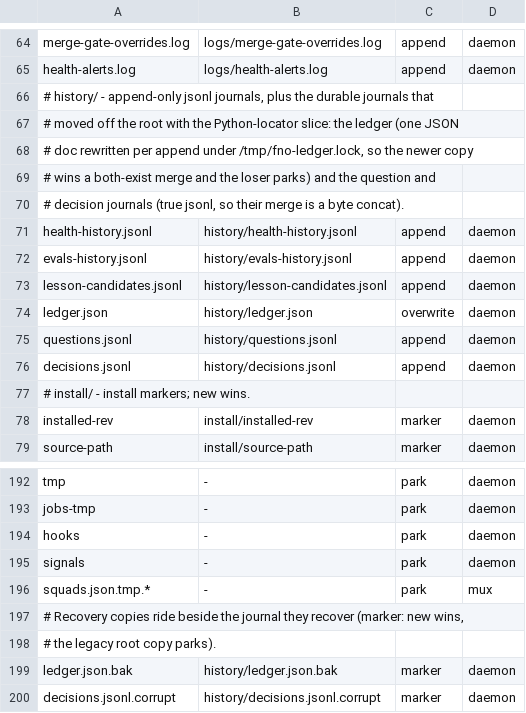
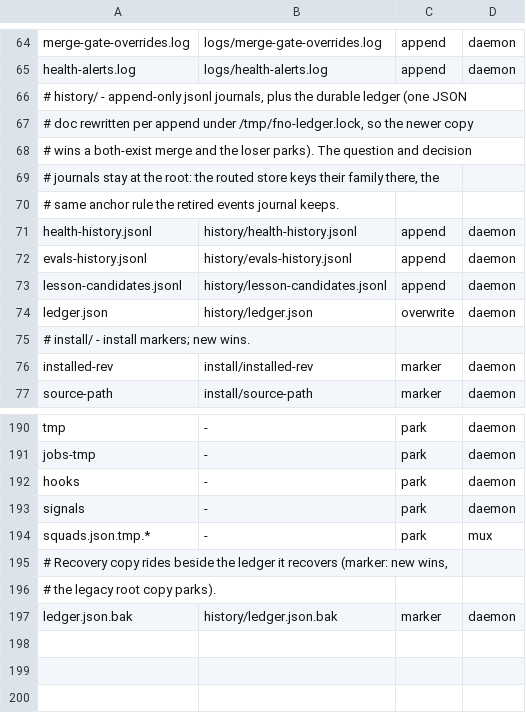
Before and after one commit to bllshttng/fno, a TSV file: crates/fno-agents/src/state-root-layout.tsv, drawn as a sheet; only a part is shown, gaps mark what is left out.

Commit message:
revert(state-root): keep the question and decision journals at the root
The routed store keys the questions/decisions journal family at the state root: route_state_root_store only routes a journal whose parent IS the canonical root, so a history/-spelled journal resolved its store beside itself while appends landed in the routed db/ store, and reads answered empty once the daemon folded the anchor. The retired events journal already keeps this anchor rule at the root; the two live journals keep it too. Their layout rows, lock-sidecar parks aside, the fence rows, the inventory rows and every ported call site go back to the root spelling, and the sibling files that moved on main after this branch cut stay at their branch-point bytes. The ledger keeps its history/ move: no router keys it, so the overwrite row, the parks and the .json.bak recovery marker stand, and the paths goldens pin that leg.

```diff
--- a/crates/fno-agents/src/state-root-layout.tsv
+++ b/crates/fno-agents/src/state-root-layout.tsv
@@ -65,7 +65,7 @@ merge-gate-overrides.log	logs/merge-gate-overrides.log	append	daemon
 health-alerts.log	logs/health-alerts.log	append	daemon
-# history/ - append-only jsonl journals, plus the durable journals that
-# moved off the root with the Python-locator slice: the ledger (one JSON
+# history/ - append-only jsonl journals, plus the durable ledger (one JSON
 # doc rewritten per append under /tmp/fno-ledger.lock, so the newer copy
-# wins a both-exist merge and the loser parks) and the question and
-# decision journals (true jsonl, so their merge is a byte concat).
+# wins a both-exist merge and the loser parks). The question and decision
+# journals stay at the root: the routed store keys their family there, the
+# same anchor rule the retired events journal keeps.
 health-history.jsonl	history/health-history.jsonl	append	daemon
@@ -74,4 +74,2 @@ lesson-candidates.jsonl	history/lesson-candidates.jsonl	append	daemon
 ledger.json	history/ledger.json	overwrite	daemon
-questions.jsonl	history/questions.jsonl	append	daemon
-decisions.jsonl	history/decisions.jsonl	append	daemon
 # install/ - install markers; new wins.
@@ -196,5 +194,4 @@ signals	-	park	daemon
 squads.json.tmp.*	-	park	mux
-# Recovery copies ride beside the journal they recover (marker: new wins,
+# Recovery copy rides beside the ledger it recovers (marker: new wins,
 # the legacy root copy parks).
 ledger.json.bak	history/ledger.json.bak	marker	daemon
-decisions.jsonl.corrupt	history/decisions.jsonl.corrupt	marker	daemon
```
Also changed, not shown: crates/fno/src/state-root-layout.tsv, docs/state-root-layout.tsv, 20 other files.
